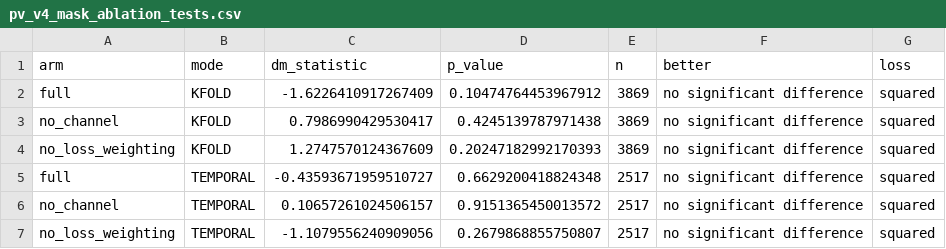
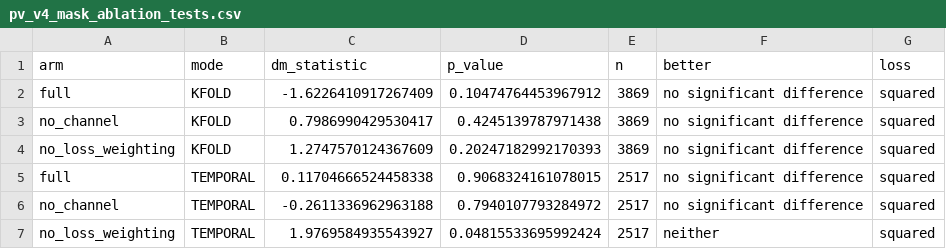
Before and after one commit to FdehghanSoton/AI_Pipeline_PV_Forecasting, a CSV file: results/pv_v4_mask_ablation_tests.csv, drawn as a sheet.

```diff
--- a/results/pv_v4_mask_ablation_tests.csv
+++ b/results/pv_v4_mask_ablation_tests.csv
@@ -4,4 +4,4 @@ no_channel,KFOLD,0.7986990429530417,0.4245139787971438,3869,no significant diffe
 no_loss_weighting,KFOLD,1.2747570124367609,0.20247182992170393,3869,no significant difference,squared
-full,TEMPORAL,-0.43593671959510727,0.6629200418824348,2517,no significant difference,squared
-no_channel,TEMPORAL,0.10657261024506157,0.9151365450013572,2517,no significant difference,squared
-no_loss_weighting,TEMPORAL,-1.1079556240909056,0.2679868855750807,2517,no significant difference,squared
+full,TEMPORAL,0.11704666524458338,0.9068324161078015,2517,no significant difference,squared
+no_channel,TEMPORAL,-0.2611336962963188,0.7940107793284972,2517,no significant difference,squared
+no_loss_weighting,TEMPORAL,1.9769584935543927,0.04815533695992424,2517,neither,squared
```
Also changed, not shown: results/pv_v4_metrics.csv, results/pv_v4_multiseed_summary.csv, 45 other files.
